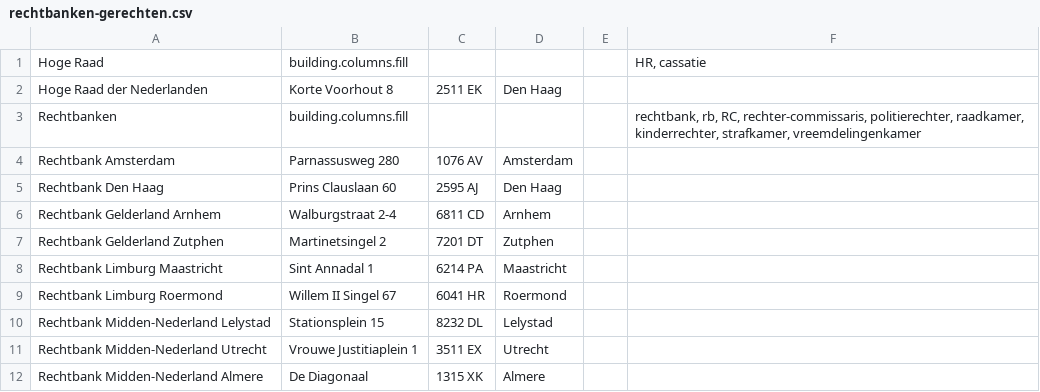
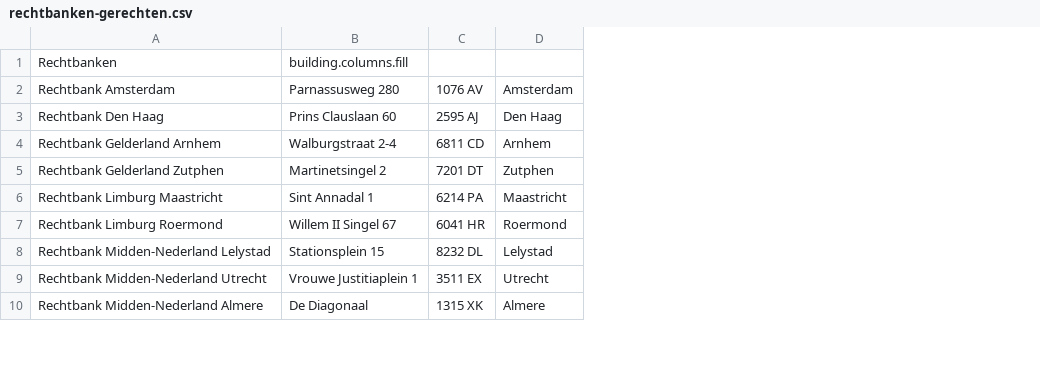
Before and after one commit to Cyberlawyer84/appsvooradvocaten.nl, a CSV file: afstanden/csv/rechtbanken-gerechten.csv, drawn as a sheet; only a part is shown; removed rows and columns are numbered as before the commit, all else as after; the diff covers the shown part only; the diff names each change by its address in the sheet, - before the commit and + after, or states it on an @@ line.

```diff
--- a/afstanden/csv/rechtbanken-gerechten.csv
+++ b/afstanden/csv/rechtbanken-gerechten.csv
-column E, empty
-column F, row 3: rechtbank, rb, RC, rechter-commissaris, politierechter, raadkamer, kinderrechter, strafkamer, vreemdelingenkamer
-row 1: Hoge Raad | building.columns.fill |  |  |  | HR, cassatie
-row 2: Hoge Raad der Nederlanden | Korte Voorhout 8 | 2511 EK | Den Haag
```
Also changed, not shown: 28 removed rows elsewhere in this file, afstanden/csv/detentie-klinieken.csv, 10 other files.
